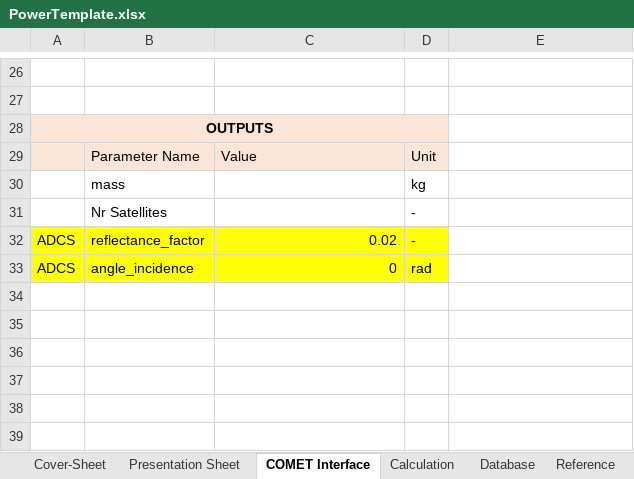
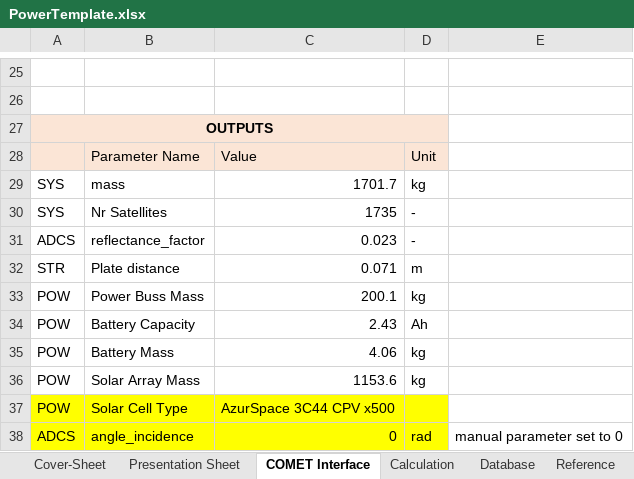
Before and after one commit to dajcs/SBSP, an Excel workbook: PowerTemplate.xlsx, sheet COMET Interface, drawn as a sheet; only a part is shown, gaps mark what is left out; values as stored, in another font and other column widths than the file's, no borders; addresses are those after the commit; the diff covers the shown part only; the diff names each change by its address in the sheet, - before the commit and + after, or states it on an @@ line.

```diff
--- a/PowerTemplate.xlsx (sheet COMET Interface)
+++ b/PowerTemplate.xlsx (sheet COMET Interface)
-A29:A30: (empty)
+A29:A30: SYS
-C29: (empty)
+C29: 1701.7
-C30: (empty)
+C30: 1735
-A31:D31 fill: #FFFF00
+A31:D31 fill: none
-C31: 0.02
+C31: 0.023
+row 32: STR | Plate distance | 0.071 | m
+row 33: POW | Power Buss Mass | 200.1 | kg
+row 34: POW | Battery Capacity | 2.43 | Ah
+row 35: POW | Battery Mass | 4.06 | kg
+row 36: POW | Solar Array Mass | 1153.6 | kg
+row 37: POW | Solar Cell Type | AzurSpace 3C44 CPV x500
-E38: (empty)
+E38: manual parameter set to 0
```
Also changed, not shown: 1 removed row, 7 edited cells and cell formats elsewhere in this sheet, sheet Calculation, sheet Parameters, sheet option_1, formulas that keep their value, hidden cells, charts or pictures.
